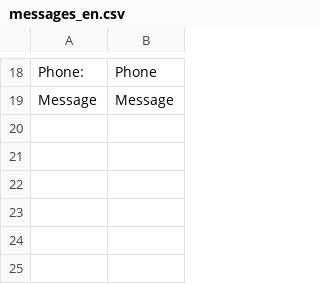
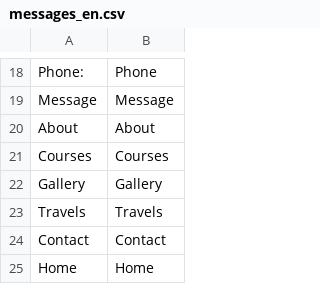
Before and after one commit to jalarosa/web-macquarieschool, a CSV file: resources/messages/messages_en.csv, drawn as a sheet; only a part is shown, gaps mark what is left out.

```diff
--- a/resources/messages/messages_en.csv
+++ b/resources/messages/messages_en.csv
@@ -19 +19,7 @@
 "Message","Message"
+"About","About"
+"Courses","Courses"
+"Gallery","Gallery"
+"Travels","Travels"
+"Contact","Contact"
+"Home","Home"
```
Also changed, not shown: resources/messages/keys.csv, resources/messages/messages_es.csv, 16 other files.
